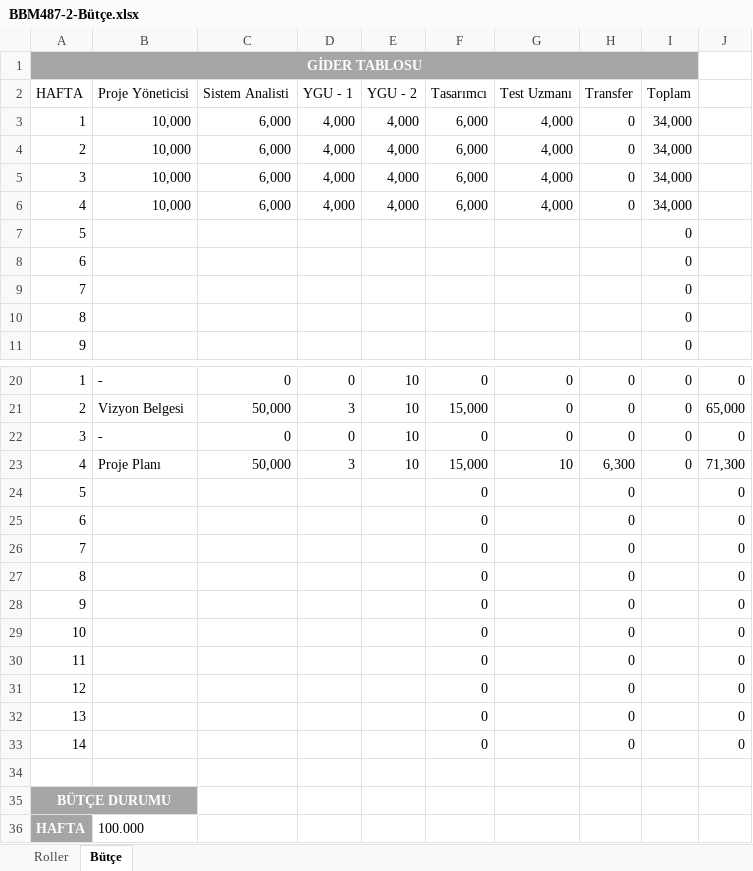
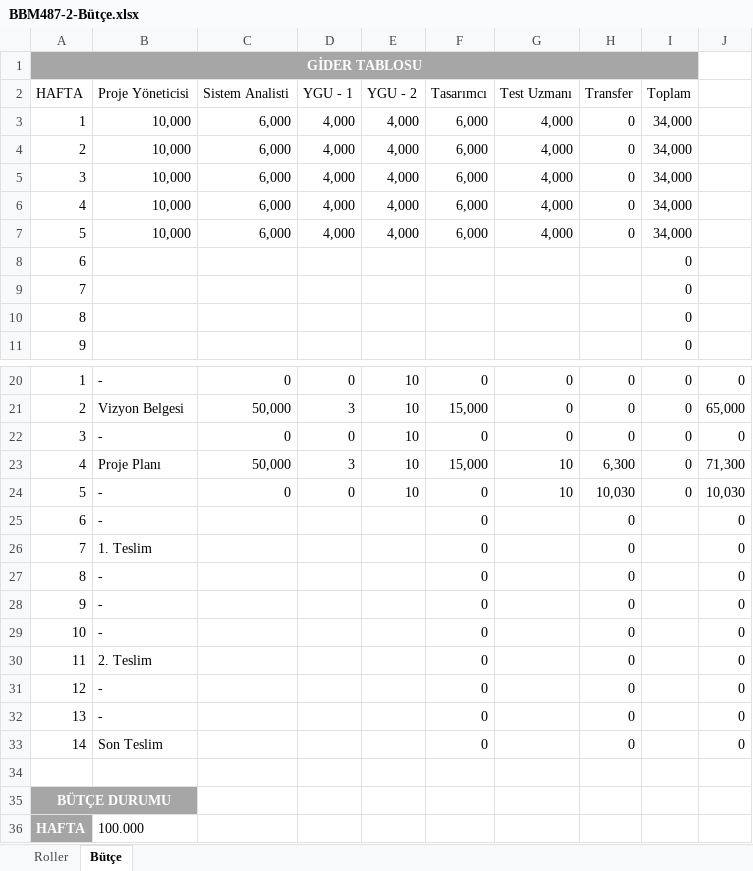
Before and after one commit to huseyinocal/BBM487-20142-2, an Excel workbook: BBM487-2-Bütçe.xlsx, sheet Bütçe, drawn as a sheet; only a part is shown, gaps mark what is left out; values as stored, in another font and other column widths than the file's, no borders; table styles not drawn; removed rows and columns are numbered as before the commit, all else as after; the diff covers the shown part only; the diff names each change by its address in the sheet, - before the commit and + after, or states it on an @@ line.

Commit message:
5.Hafta Ödemeleri Yapılmıştır

```diff
--- a/BBM487-2-Bütçe.xlsx (sheet Bütçe)
+++ b/BBM487-2-Bütçe.xlsx (sheet Bütçe)
-row 7: 5 |  |  |  |  |  |  |  | 0
+row 7: 5 | 10,000 | 6,000 | 4,000 | 4,000 | 6,000 | 4,000 | 0 | 34,000
-row 24: 5 |  |  |  |  | 0 |  | 0 |  | 0
+row 24: 5 | - | 0 | 0 | 10 | 0 | 10 | 10,030 | 0 | 10,030
-B25 (Proje Yöneticisi): (empty)
+B25 (Proje Yöneticisi): -
-B26 (Proje Yöneticisi): (empty)
+B26 (Proje Yöneticisi): 1. Teslim
-B27:B29 (Proje Yöneticisi): (empty)
+B27:B29 (Proje Yöneticisi): -
-B30 (Proje Yöneticisi): (empty)
+B30 (Proje Yöneticisi): 2. Teslim
-B31:B32 (Proje Yöneticisi): (empty)
+B31:B32 (Proje Yöneticisi): -
-B33 (Proje Yöneticisi): (empty)
+B33 (Proje Yöneticisi): Son Teslim
```
Also changed, not shown: 10 edited cells elsewhere in this sheet.
